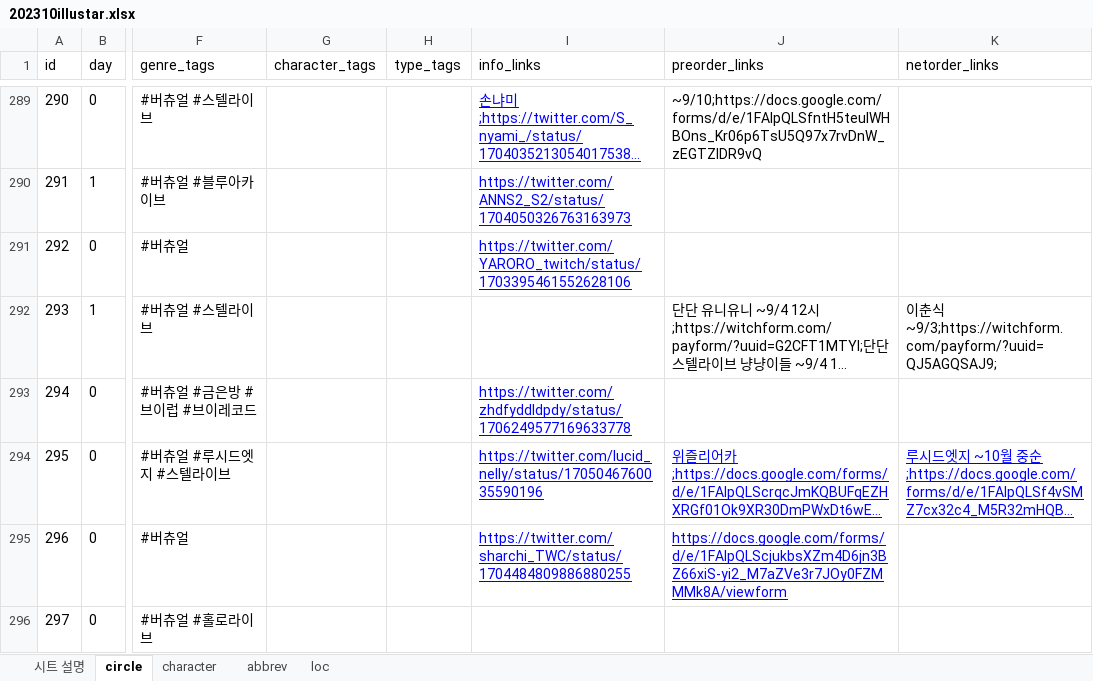
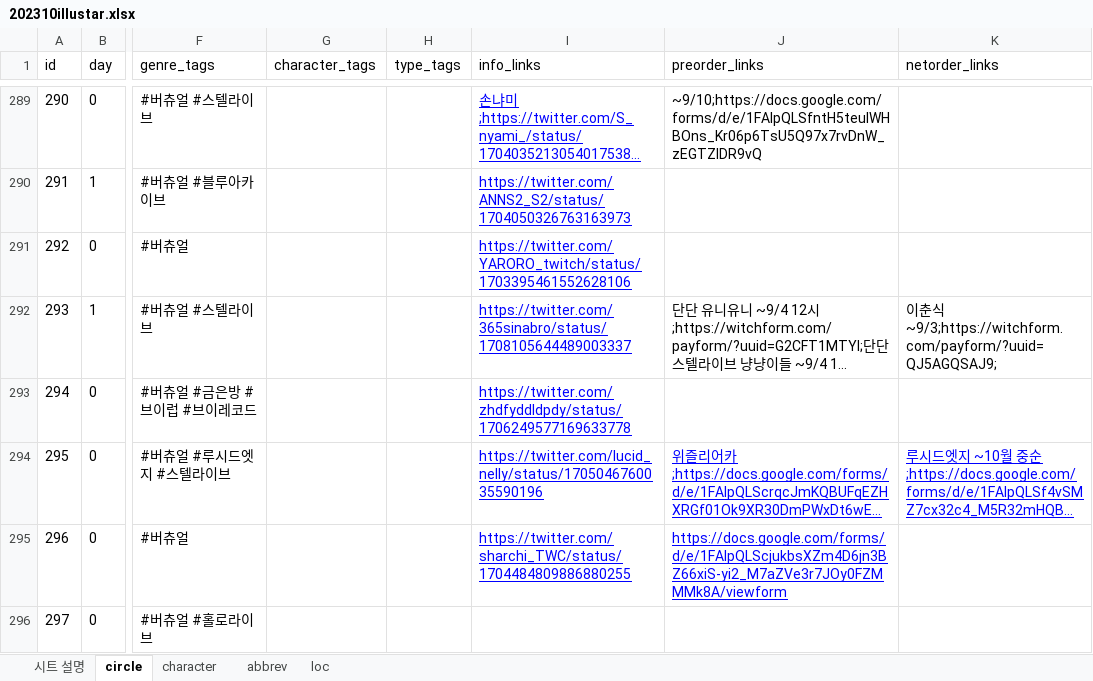
Before and after one commit to nutyworks/illustar, an Excel workbook: 202310illustar.xlsx, sheet circle, drawn as a sheet; only a part is shown, gaps mark what is left out; long unchanged cells end in …; values as stored, in another font and other column widths than the file's, no borders; charts and pictures not drawn; the diff names each change by its address in the sheet, - before the commit and + after, or states it on an @@ line.

Commit message:
Renew data

```diff
--- a/202310illustar.xlsx (sheet circle)
+++ b/202310illustar.xlsx (sheet circle)
-I292 (info_links): (empty)
+I292 (info_links): https://twitter.com/365sinabro/status/1708105644489003337
```
Also changed, not shown: 1 other file.
